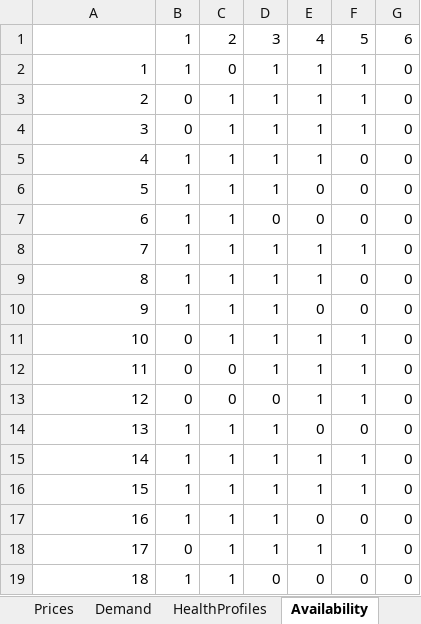
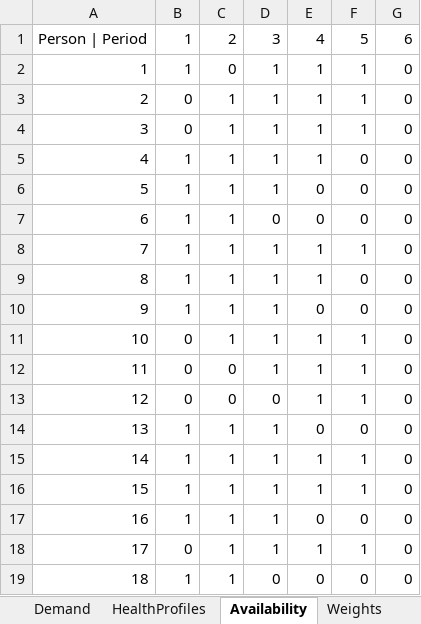
Before and after one commit to beruizgonz/START, an Excel workbook: Data(1).xlsx, sheet Availability, drawn as a sheet; values as stored, in another font and other column widths than the file's, no borders; the diff names each change by its address in the sheet, - before the commit and + after, or states it on an @@ line.

```diff
--- a/Data(1).xlsx (sheet Availability)
+++ b/Data(1).xlsx (sheet Availability)
+sheet tab: Weights
-A1: (empty)
+A1: Person | Period
```
Also changed, not shown: sheet Demand, sheet HealthProfiles, sheet Data, other sheet tabs, planning.xlsx, 15 other files.
